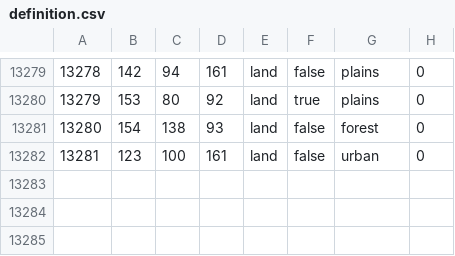
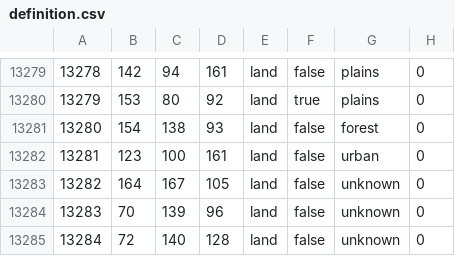
Before and after one commit to totalstgamer/ytug6657jx-fg, a CSV file: map/definition.csv, drawn as a sheet; only a part is shown, gaps mark what is left out; the diff names each change by its address in the sheet, - before the commit and + after, or states it on an @@ line.

```diff
--- a/map/definition.csv
+++ b/map/definition.csv
+row 13283: 13282 | 164 | 167 | 105 | land | false | unknown | 0
+row 13284: 13283 | 70 | 139 | 96 | land | false | unknown | 0
+row 13285: 13284 | 72 | 140 | 128 | land | false | unknown | 0
```
Also changed, not shown: 32 other files.
